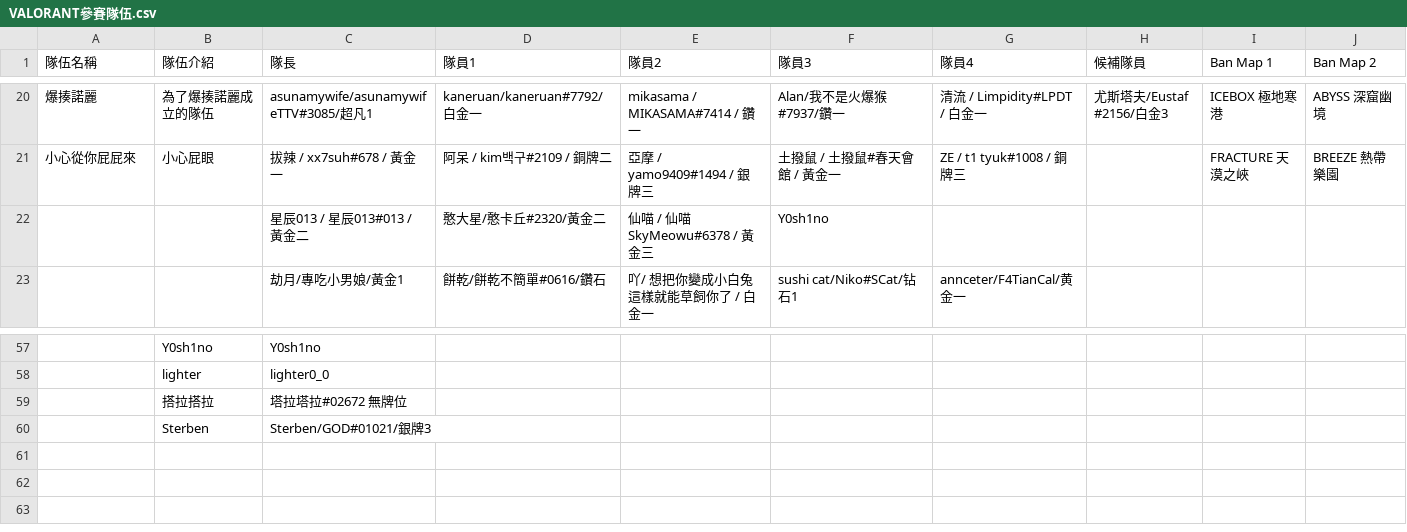
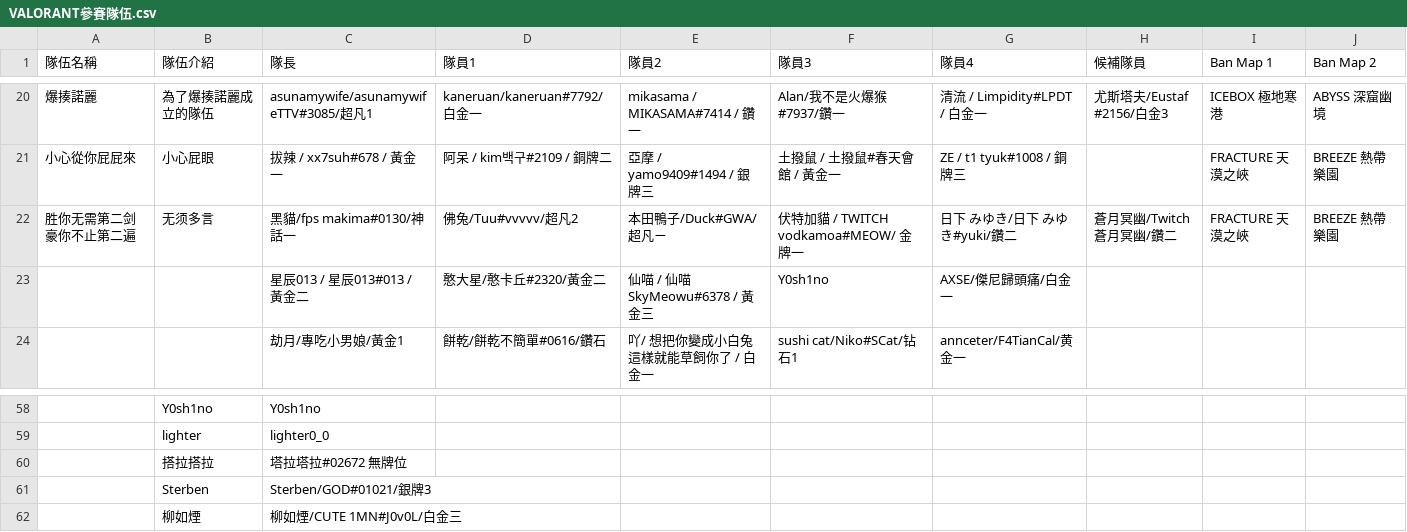
Before and after one commit to nollynokovis/nolly-birthday-2026, a CSV file: data/VALORANT參賽隊伍.csv, drawn as a sheet; only a part is shown, gaps mark what is left out; addresses are those after the commit; the diff names each change by its address in the sheet, - before the commit and + after, or states it on an @@ line.

```diff
--- a/data/VALORANT參賽隊伍.csv
+++ b/data/VALORANT參賽隊伍.csv
+row 22: 胜你无需第二剑 豪你不止第二遍 | 无须多言 | 黑貓/fps makima#0130/神話一 | 佛兔/Tuu#vvvvv/超凡2 | 本田鴨子/Duck#GWA/超凡ㄧ | 伏特加貓 / TWITCH vodkamoa#MEOW/ 金牌一 | 日下 みゆき/日下 みゆき#yuki/鑽二 | 蒼月冥幽/Twitch 蒼月冥幽/鑽二 | FRACTURE 天漠之峽 | BREEZE 熱帶樂園
-G23 (隊員4): (empty)
+G23 (隊員4): AXSE/傑尼歸頭痛/白金一
+row 62:  | 柳如煙 | 柳如煙/CUTE 1MN#J0v0L/白金三
```
Also changed, not shown: 1 other file.
